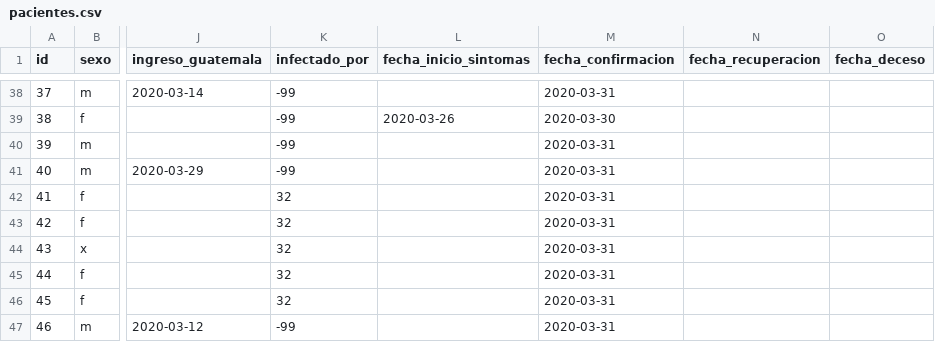
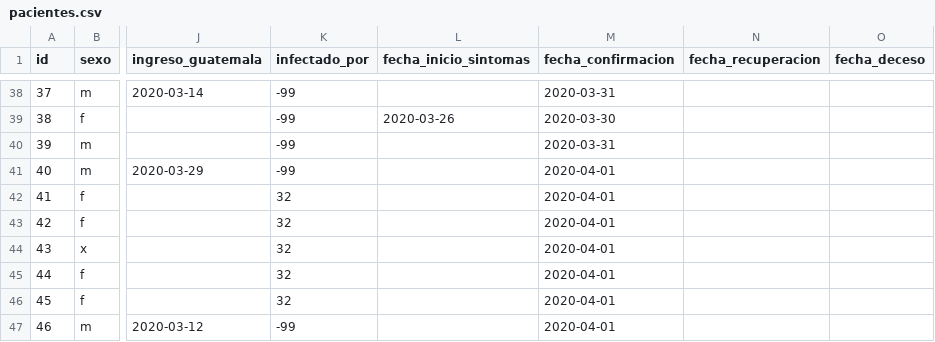
Before and after one commit to ncovgt2020/ncovgt2020, a CSV file: data/pacientes.csv, drawn as a sheet; only a part is shown, gaps mark what is left out; the diff names each change by its address in the sheet, - before the commit and + after, or states it on an @@ line.

Commit message:
Correcion fechas

```diff
--- a/data/pacientes.csv
+++ b/data/pacientes.csv
-M41:M47 (fecha_confirmacion): 2020-03-31
+M41:M47 (fecha_confirmacion): 2020-04-01
```
Also changed, not shown: 3 other files.
